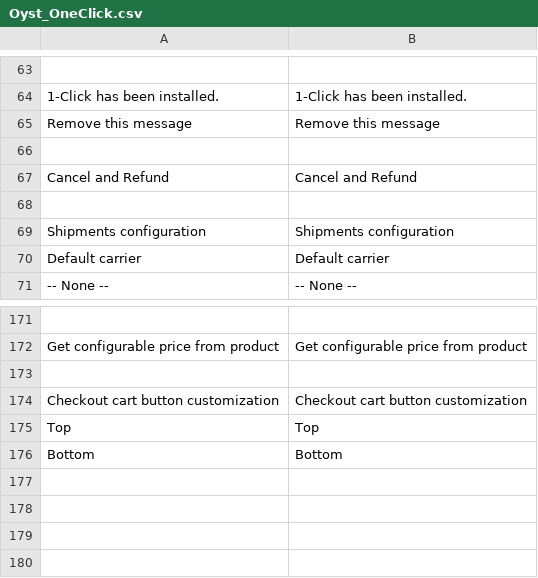
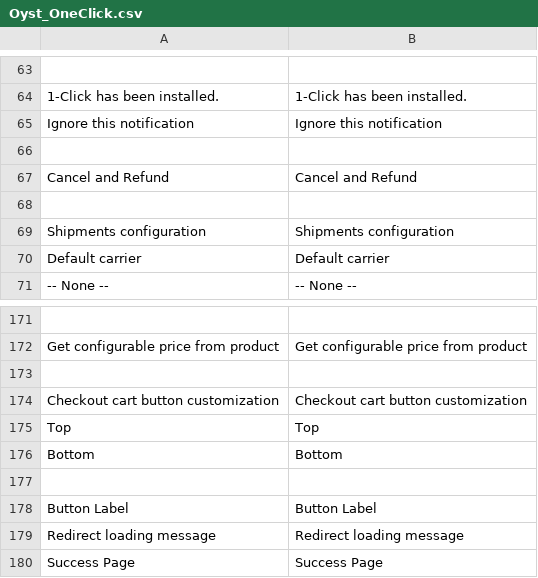
Before and after one commit to oystparis/oyst-1click-magento, a CSV file: app/locale/en_US/Oyst_OneClick.csv, drawn as a sheet; only a part is shown, gaps mark what is left out.

```diff
--- a/app/locale/en_US/Oyst_OneClick.csv
+++ b/app/locale/en_US/Oyst_OneClick.csv
@@ -64,3 +64,3 @@
 "1-Click has been installed.","1-Click has been installed."
-"Remove this message","Remove this message"
+"Ignore this notification","Ignore this notification"
 
@@ -176 +176,5 @@
 "Bottom","Bottom"
+
+"Button Label","Button Label"
+"Redirect loading message","Redirect loading message"
+"Success Page","Success Page"
```
Also changed, not shown: app/locale/fr_FR/Oyst_OneClick.csv, 18 other files.
